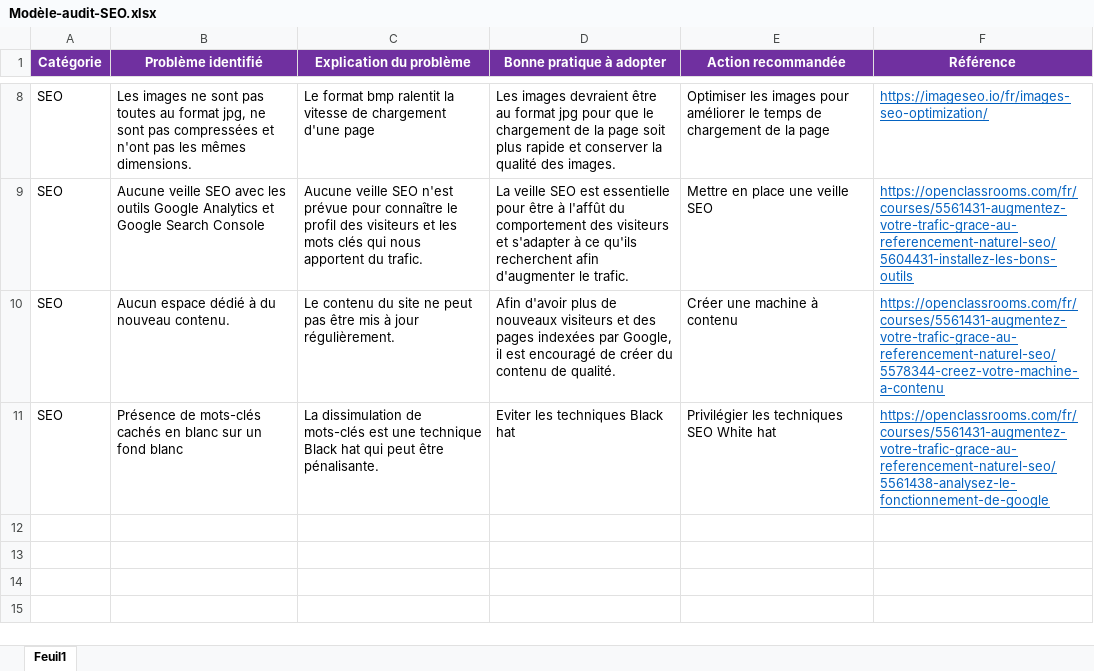
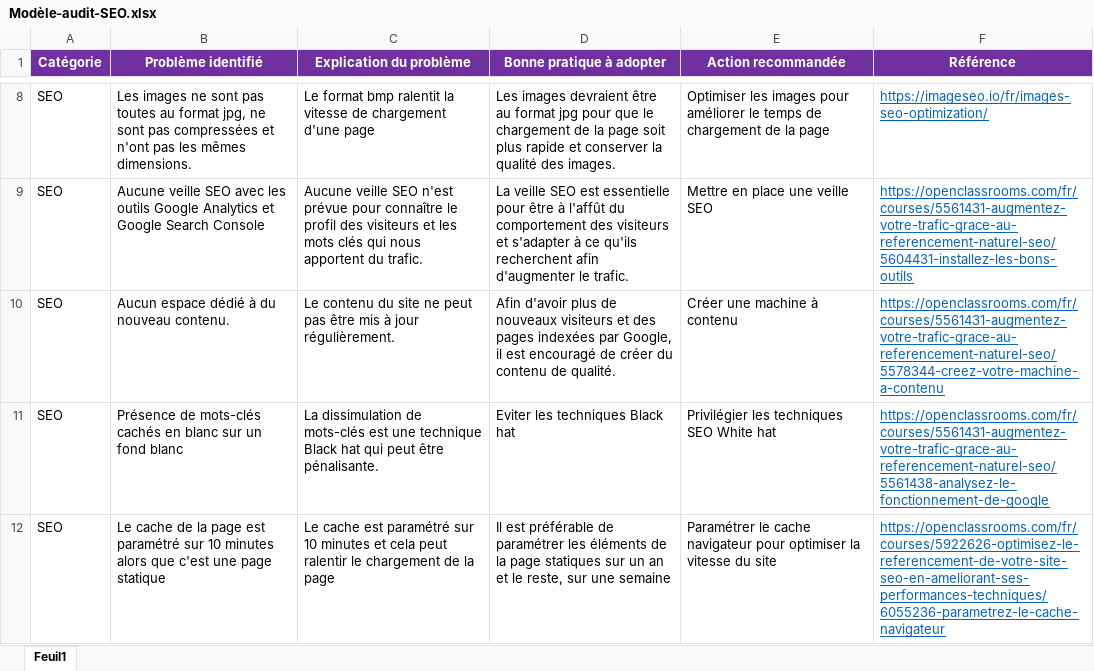
Before and after one commit to dyromain/La-chouette-agence-P4-Optimiser-un-site-web-existant, an Excel workbook: Modèle-audit-SEO.xlsx, sheet Feuil1, drawn as a sheet; only a part is shown, gaps mark what is left out; values as stored, in another font and other column widths than the file's, no borders; the diff names each change by its address in the sheet, - before the commit and + after, or states it on an @@ line.

```diff
--- a/Modèle-audit-SEO.xlsx (sheet Feuil1)
+++ b/Modèle-audit-SEO.xlsx (sheet Feuil1)
+row 12: SEO | Le cache de la page est paramétré sur 10 minutes alors que c'est une page statique | Le cache est paramétré sur 10 minutes et cela peut ralentir le chargement de la page | Il est préférable de paramétrer les éléments de la page statiques sur un an et le reste, sur une semaine | Paramétrer le cache navigateur pour optimiser la vitesse du site | https://openclassrooms.com/fr/courses/5922626-optimisez-le-referencement-de-votre-site-seo-en-ameliorant-ses-performances-techniques/6055236-parametrez-le-cache-navigateur
```
Also changed, not shown: 3 other files.
